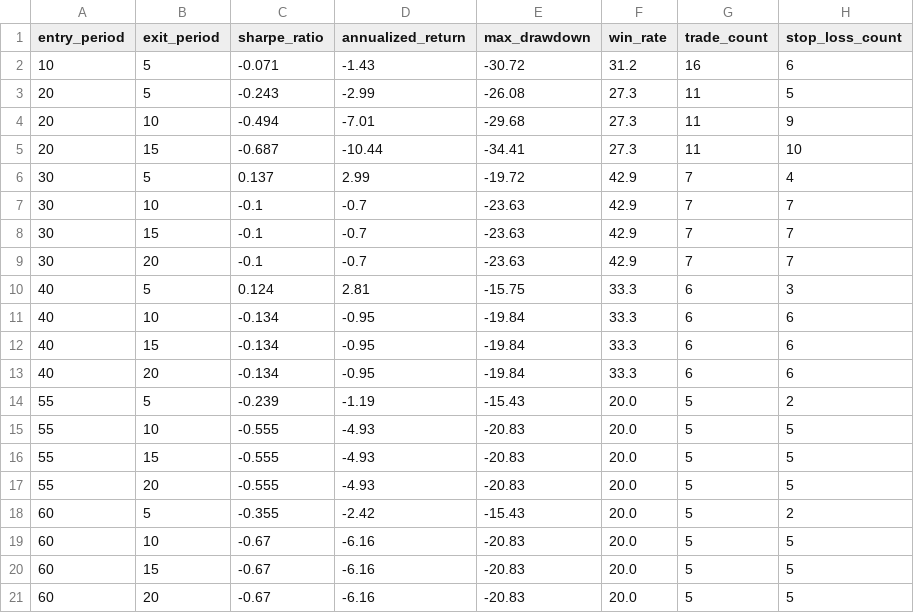
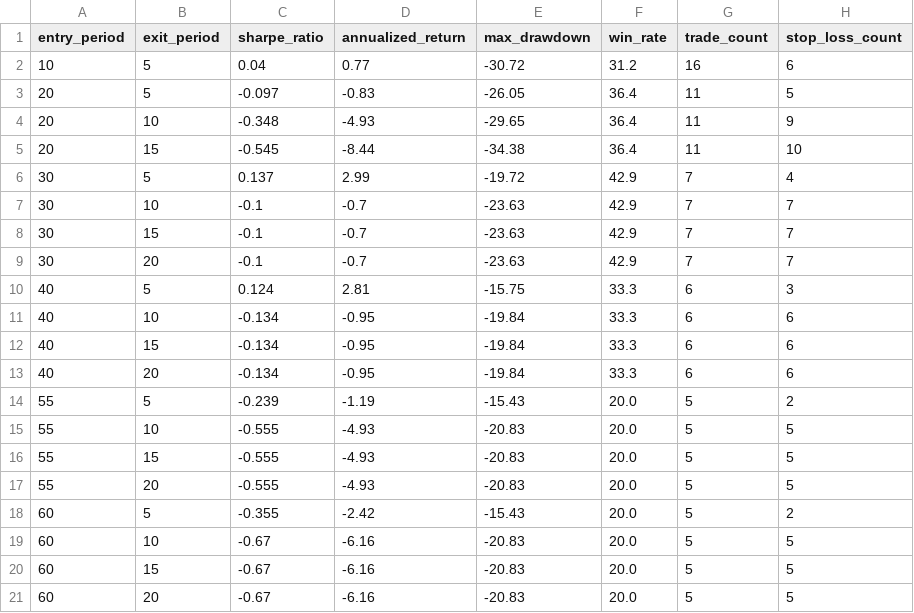
Before and after one commit to wangmx816/turtle-quant-strategy, a CSV file: output/param_grid_600031.csv, drawn as a sheet.

```diff
--- a/output/param_grid_600031.csv
+++ b/output/param_grid_600031.csv
@@ -1,6 +1,6 @@
 entry_period,exit_period,sharpe_ratio,annualized_return,max_drawdown,win_rate,trade_count,stop_loss_count
-10,5,-0.071,-1.43,-30.72,31.2,16,6
-20,5,-0.243,-2.99,-26.08,27.3,11,5
-20,10,-0.494,-7.01,-29.68,27.3,11,9
-20,15,-0.687,-10.44,-34.41,27.3,11,10
+10,5,0.04,0.77,-30.72,31.2,16,6
+20,5,-0.097,-0.83,-26.05,36.4,11,5
+20,10,-0.348,-4.93,-29.65,36.4,11,9
+20,15,-0.545,-8.44,-34.38,36.4,11,10
 30,5,0.137,2.99,-19.72,42.9,7,4
```
Also changed, not shown: data/000425_daily.csv, data/000816_daily.csv, 14 other files.
